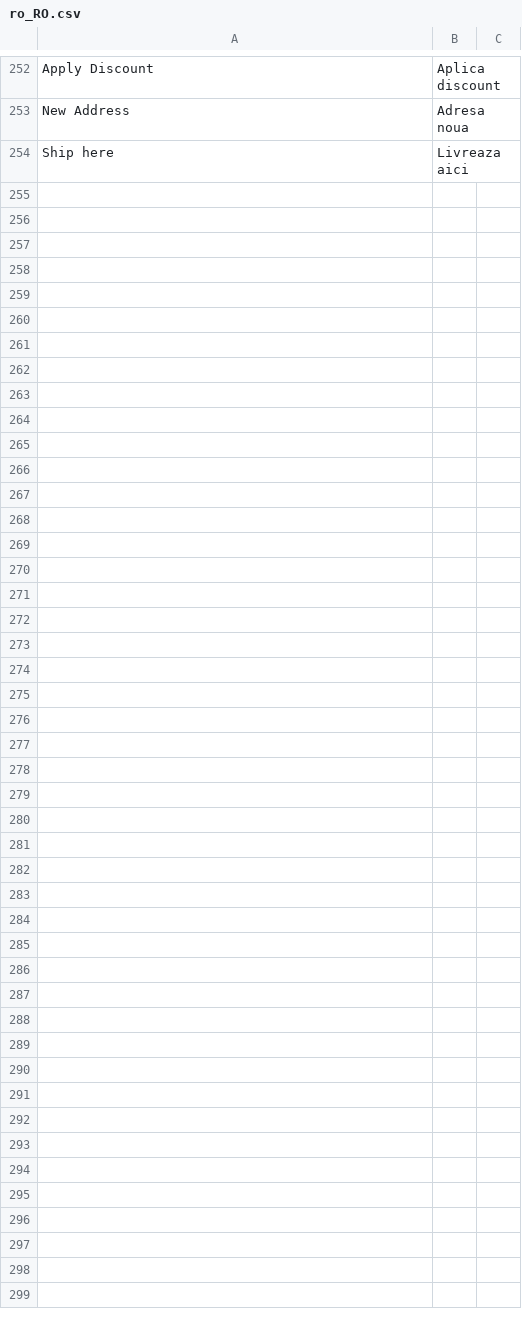
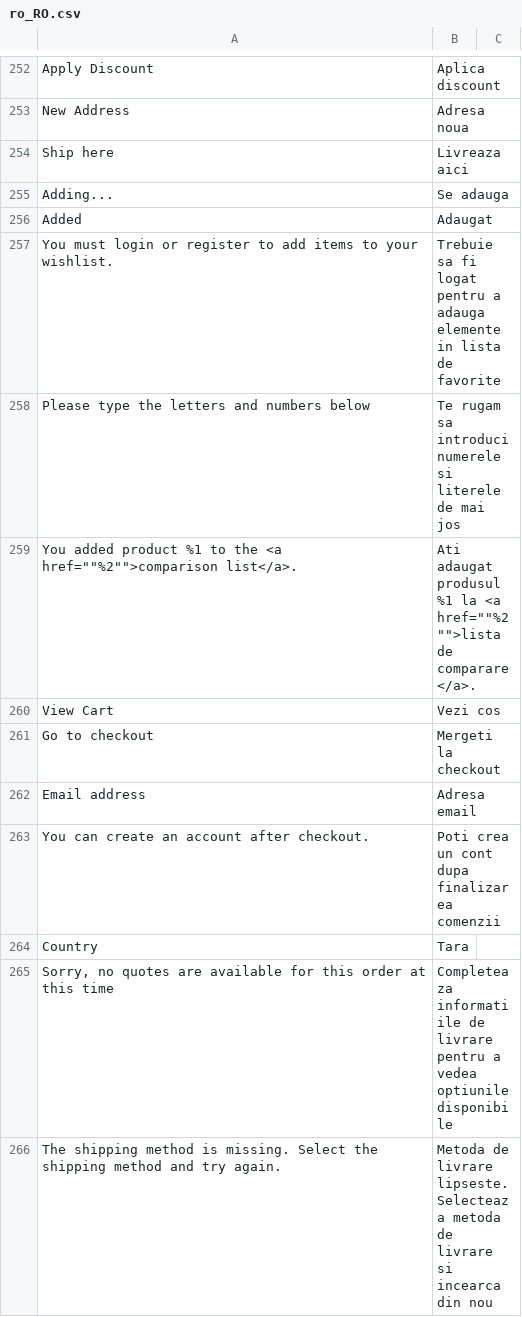
Before and after one commit to webraptor/magento-2-custom-module-translations, a CSV file: ro_RO.csv, drawn as a sheet; only a part is shown, gaps mark what is left out; the diff names each change by its address in the sheet, - before the commit and + after, or states it on an @@ line.

Commit message:
Adaugat extra traduceri pentru theme: Porto

```diff
--- a/ro_RO.csv
+++ b/ro_RO.csv
+row 255: Adding... | Se adauga
+row 256: Added | Adaugat
+row 257: You must login or register to add items to your wishlist. | Trebuie sa fi logat pentru a adauga elemente in lista de favorite
+row 258: Please type the letters and numbers below | Te rugam sa introduci numerele si literele de mai jos
+row 259: You added product %1 to the <a href=""%2"">comparison list</a>. | Ati adaugat produsul %1 la <a href=""%2"">lista de comparare</a>.
+row 260: View Cart | Vezi cos
+row 261: Go to checkout | Mergeti la checkout
+row 262: Email address | Adresa email
+row 263: You can create an account after checkout. | Poti crea un cont dupa finalizarea comenzii
+row 264: Country | Tara
+row 265: Sorry, no quotes are available for this order at this time | Completeaza informatiile de livrare pentru a vedea optiunile disponibile
+row 266: The shipping method is missing. Select the shipping method and try again. | Metoda de livrare lipseste. Selecteaza metoda de livrare si incearca din nou
```
Also changed, not shown: 1 other file.
